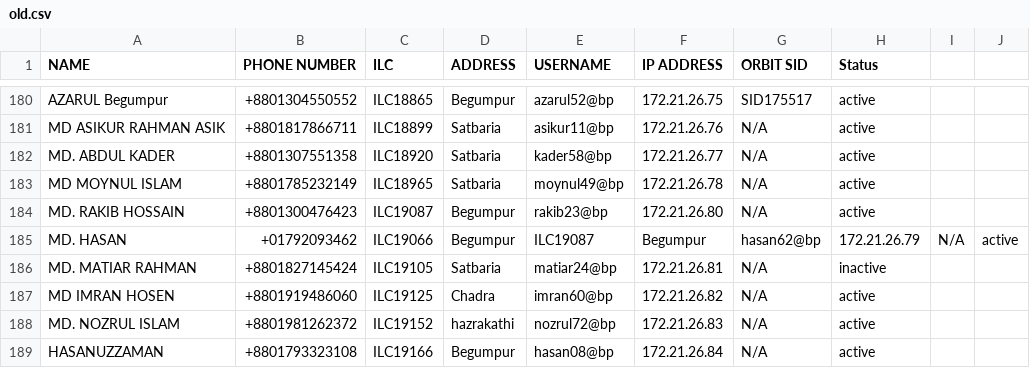
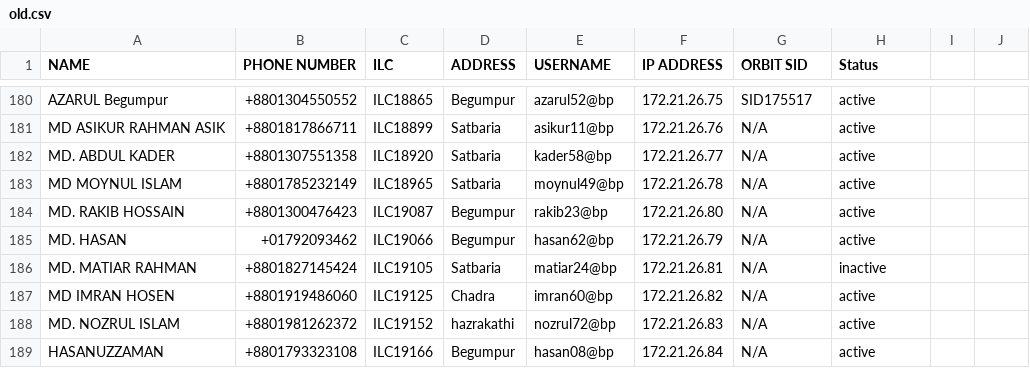
Before and after one commit to masud673/masud, a CSV file: old.csv, drawn as a sheet; only a part is shown, gaps mark what is left out.

Commit message:
old.csv

```diff
--- a/old.csv
+++ b/old.csv
@@ -184,3 +184,3 @@ MD MOYNUL ISLAM,+8801785232149,ILC18965,Satbaria,moynul49@bp,172.21.26.78,N/A,ac
 MD. RAKIB HOSSAIN,+8801300476423,ILC19087,Begumpur,rakib23@bp,172.21.26.80,N/A,active
-MD. HASAN,+01792093462,ILC19066,Begumpur,ILC19087,Begumpur,hasan62@bp,172.21.26.79,N/A,active
+MD. HASAN,+01792093462,ILC19066,Begumpur,hasan62@bp,172.21.26.79,N/A,active
 MD. MATIAR RAHMAN,+8801827145424,ILC19105,Satbaria,matiar24@bp,172.21.26.81,N/A,inactive
```
